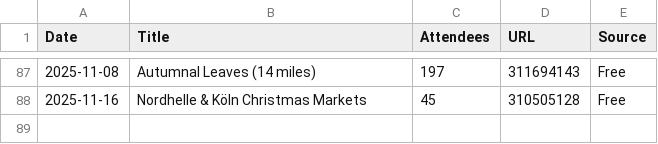
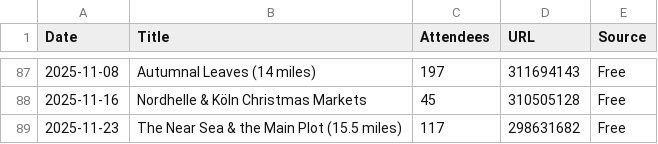
Before and after one commit to james-stuff/chris-map, a CSV file: ScrapedHikes.csv, drawn as a sheet; only a part is shown, gaps mark what is left out.

```diff
--- a/ScrapedHikes.csv
+++ b/ScrapedHikes.csv
@@ -88 +88,2 @@ Date,Title,Attendees,URL,Source
 2025-11-16,Nordhelle & Köln Christmas Markets ,45,310505128,Free
+2025-11-23,The Near Sea & the Main Plot (15.5 miles) ,117,298631682,Free
```
Also changed, not shown: HikeDetails.csv.
